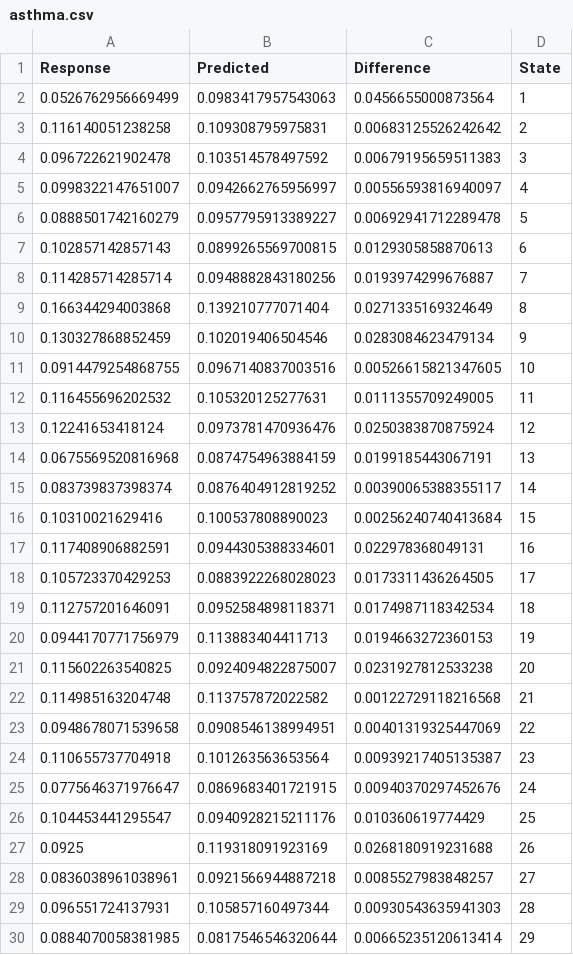
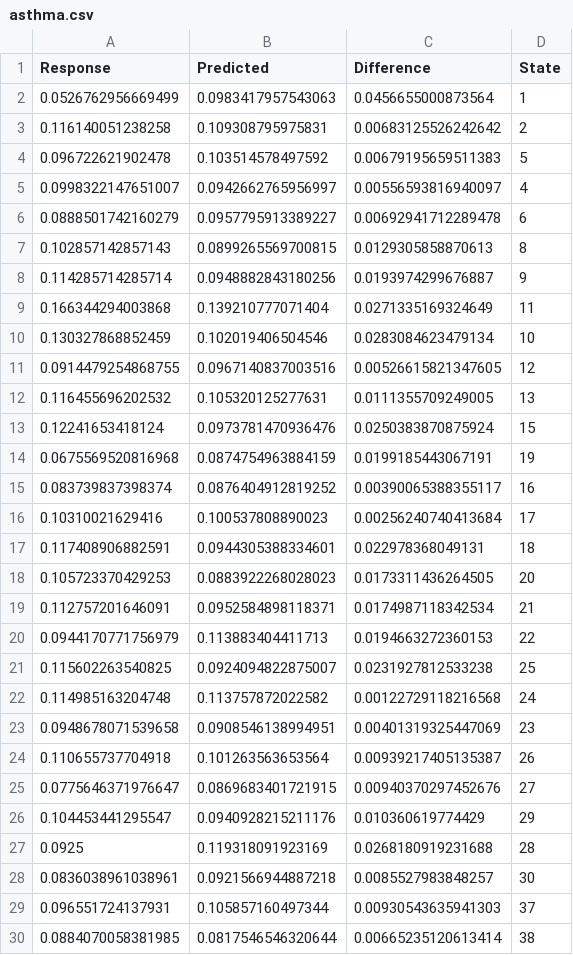
Before and after one commit to kevjohnson/Asthma, a CSV file: asthma.csv, drawn as a sheet; only a part is shown; the diff covers the shown part only.

```diff
--- a/asthma.csv
+++ b/asthma.csv
@@ -3,28 +3,28 @@
 0.116140051238258,0.109308795975831,0.00683125526242642,2
-0.096722621902478,0.103514578497592,0.00679195659511383,3
+0.096722621902478,0.103514578497592,0.00679195659511383,5
 0.0998322147651007,0.0942662765956997,0.00556593816940097,4
-0.0888501742160279,0.0957795913389227,0.00692941712289478,5
-0.102857142857143,0.0899265569700815,0.0129305858870613,6
-0.114285714285714,0.0948882843180256,0.0193974299676887,7
-0.166344294003868,0.139210777071404,0.0271335169324649,8
-0.130327868852459,0.102019406504546,0.0283084623479134,9
-0.0914479254868755,0.0967140837003516,0.00526615821347605,10
-0.116455696202532,0.105320125277631,0.0111355709249005,11
-0.12241653418124,0.0973781470936476,0.0250383870875924,12
-0.0675569520816968,0.0874754963884159,0.0199185443067191,13
-0.083739837398374,0.0876404912819252,0.00390065388355117,14
-0.10310021629416,0.100537808890023,0.00256240740413684,15
-0.117408906882591,0.0944305388334601,0.022978368049131,16
-0.105723370429253,0.0883922268028023,0.0173311436264505,17
-0.112757201646091,0.0952584898118371,0.0174987118342534,18
-0.0944170771756979,0.113883404411713,0.0194663272360153,19
-0.115602263540825,0.0924094822875007,0.0231927812533238,20
-0.114985163204748,0.113757872022582,0.00122729118216568,21
-0.0948678071539658,0.0908546138994951,0.00401319325447069,22
-0.110655737704918,0.101263563653564,0.00939217405135387,23
-0.0775646371976647,0.0869683401721915,0.00940370297452676,24
-0.104453441295547,0.0940928215211176,0.010360619774429,25
-0.0925,0.119318091923169,0.0268180919231688,26
-0.0836038961038961,0.0921566944887218,0.0085527983848257,27
-0.096551724137931,0.105857160497344,0.00930543635941303,28
-0.0884070058381985,0.0817546546320644,0.00665235120613414,29
+0.0888501742160279,0.0957795913389227,0.00692941712289478,6
+0.102857142857143,0.0899265569700815,0.0129305858870613,8
+0.114285714285714,0.0948882843180256,0.0193974299676887,9
+0.166344294003868,0.139210777071404,0.0271335169324649,11
+0.130327868852459,0.102019406504546,0.0283084623479134,10
+0.0914479254868755,0.0967140837003516,0.00526615821347605,12
+0.116455696202532,0.105320125277631,0.0111355709249005,13
+0.12241653418124,0.0973781470936476,0.0250383870875924,15
+0.0675569520816968,0.0874754963884159,0.0199185443067191,19
+0.083739837398374,0.0876404912819252,0.00390065388355117,16
+0.10310021629416,0.100537808890023,0.00256240740413684,17
+0.117408906882591,0.0944305388334601,0.022978368049131,18
+0.105723370429253,0.0883922268028023,0.0173311436264505,20
+0.112757201646091,0.0952584898118371,0.0174987118342534,21
+0.0944170771756979,0.113883404411713,0.0194663272360153,22
+0.115602263540825,0.0924094822875007,0.0231927812533238,25
+0.114985163204748,0.113757872022582,0.00122729118216568,24
+0.0948678071539658,0.0908546138994951,0.00401319325447069,23
+0.110655737704918,0.101263563653564,0.00939217405135387,26
+0.0775646371976647,0.0869683401721915,0.00940370297452676,27
+0.104453441295547,0.0940928215211176,0.010360619774429,29
+0.0925,0.119318091923169,0.0268180919231688,28
+0.0836038961038961,0.0921566944887218,0.0085527983848257,30
+0.096551724137931,0.105857160497344,0.00930543635941303,37
+0.0884070058381985,0.0817546546320644,0.00665235120613414,38
```
Also changed, not shown: 22 edited cells elsewhere in this file, 3 other files.
